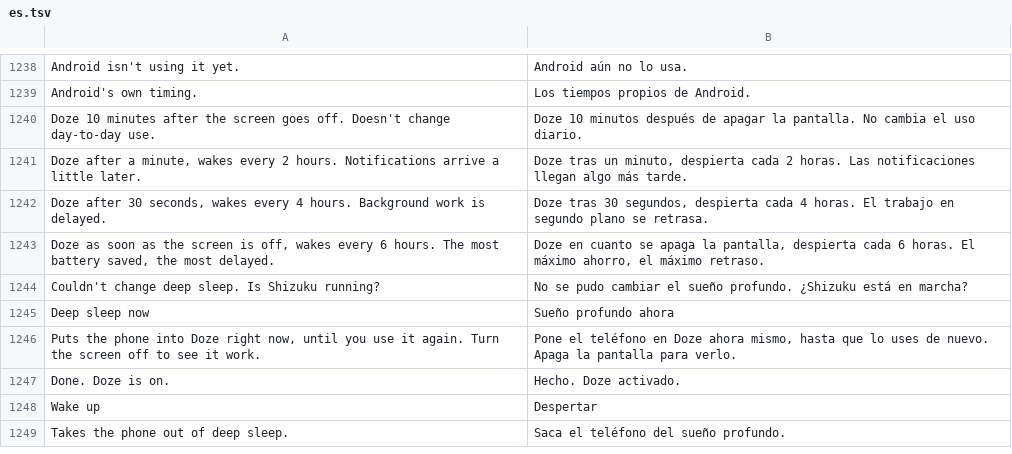
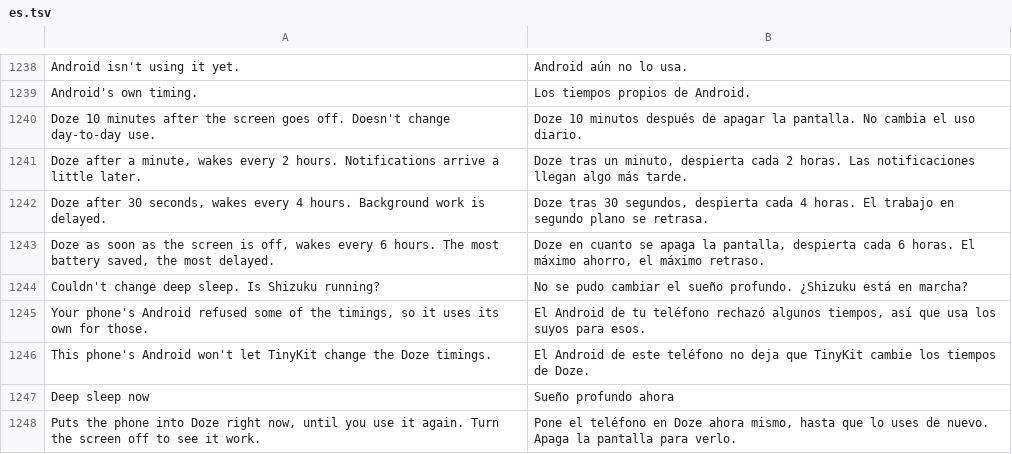
Before and after one commit to Order52/tinykit, a TSV file: app/src/main/assets/i18n/es.tsv, drawn as a sheet; only a part is shown, gaps mark what is left out; the shorter side is filled out with more unchanged rows.

```diff
--- a/app/src/main/assets/i18n/es.tsv
+++ b/app/src/main/assets/i18n/es.tsv
@@ -1244,2 +1244,4 @@ Doze as soon as the screen is off, wakes every 6 hours. The most battery saved,
 Couldn't change deep sleep. Is Shizuku running?	No se pudo cambiar el sueño profundo. ¿Shizuku está en marcha?
+Your phone's Android refused some of the timings, so it uses its own for those.	El Android de tu teléfono rechazó algunos tiempos, así que usa los suyos para esos.
+This phone's Android won't let TinyKit change the Doze timings.	El Android de este teléfono no deja que TinyKit cambie los tiempos de Doze.
 Deep sleep now	Sueño profundo ahora
```
Also changed, not shown: app/src/main/assets/i18n/ru.tsv, 8 other files.
